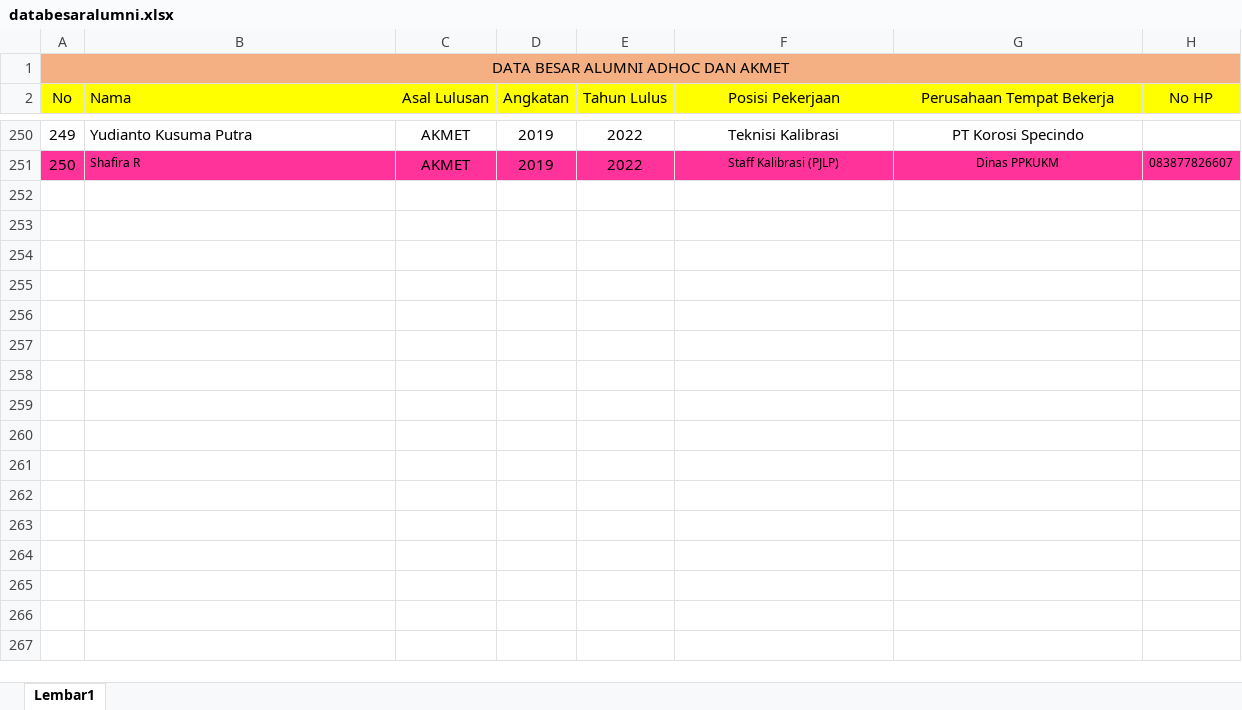
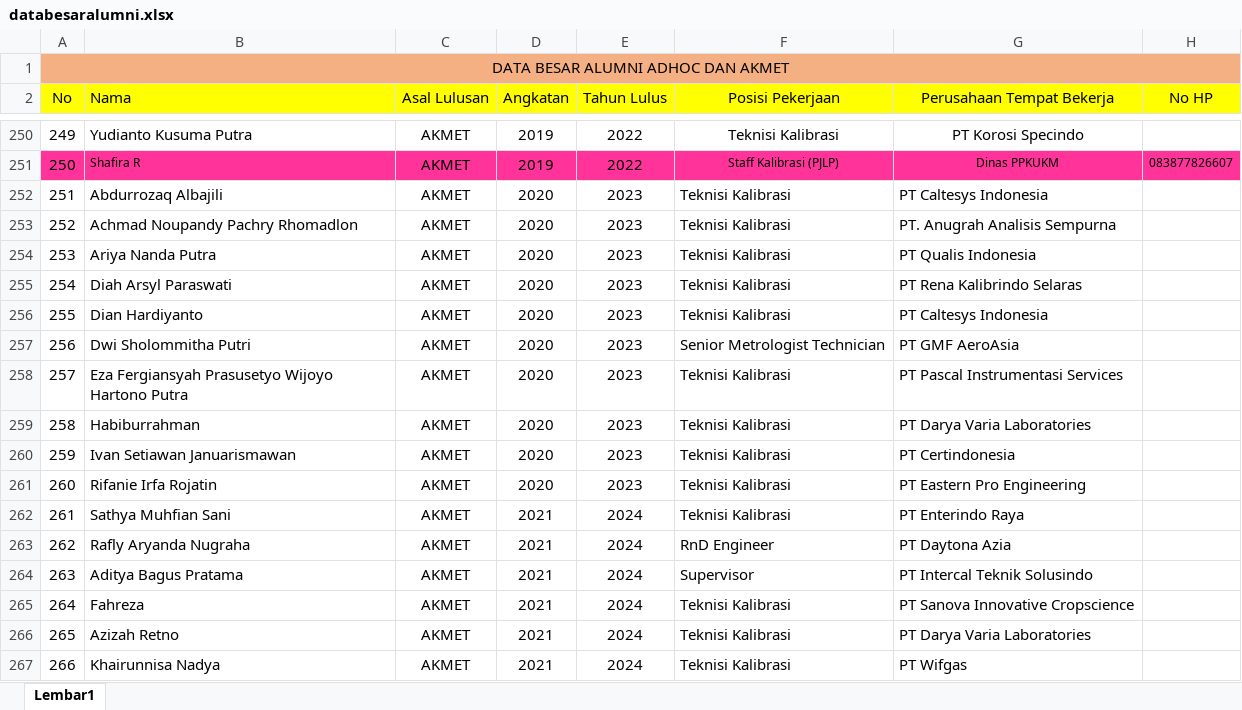
Before and after one commit to sqeelz/MetrologyJourney, an Excel workbook: data/databesaralumni.xlsx, sheet Lembar1, drawn as a sheet; only a part is shown, gaps mark what is left out; values as stored, in another font and other column widths than the file's, no borders; charts and pictures not drawn; the diff names each change by its address in the sheet, - before the commit and + after, or states it on an @@ line.

Commit message:
update gambar, update data, perbaikan judul kolom
kolom softskill dihapus
ditambahkan kolom our graduates
update data our graduates
penambahan dokumentasi
data final project belum ada

```diff
--- a/data/databesaralumni.xlsx (sheet Lembar1)
+++ b/data/databesaralumni.xlsx (sheet Lembar1)
+row 252: 251 | Abdurrozaq Albajili | AKMET | 2020 | 2023 | Teknisi Kalibrasi | PT Caltesys Indonesia
+row 253: 252 | Achmad Noupandy Pachry Rhomadlon | AKMET | 2020 | 2023 | Teknisi Kalibrasi | PT. Anugrah Analisis Sempurna
+row 254: 253 | Ariya Nanda Putra | AKMET | 2020 | 2023 | Teknisi Kalibrasi | PT Qualis Indonesia
+row 255: 254 | Diah Arsyl Paraswati | AKMET | 2020 | 2023 | Teknisi Kalibrasi | PT Rena Kalibrindo Selaras
+row 256: 255 | Dian Hardiyanto | AKMET | 2020 | 2023 | Teknisi Kalibrasi | PT Caltesys Indonesia
+row 257: 256 | Dwi Sholommitha Putri | AKMET | 2020 | 2023 | Senior Metrologist Technician | PT GMF AeroAsia
+row 258: 257 | Eza Fergiansyah Prasusetyo Wijoyo Hartono Putra | AKMET | 2020 | 2023 | Teknisi Kalibrasi | PT Pascal Instrumentasi Services
+row 259: 258 | Habiburrahman | AKMET | 2020 | 2023 | Teknisi Kalibrasi | PT Darya Varia Laboratories
+row 260: 259 | Ivan Setiawan Januarismawan | AKMET | 2020 | 2023 | Teknisi Kalibrasi | PT Certindonesia
+row 261: 260 | Rifanie Irfa Rojatin | AKMET | 2020 | 2023 | Teknisi Kalibrasi | PT Eastern Pro Engineering
+row 262: 261 | Sathya Muhfian Sani | AKMET | 2021 | 2024 | Teknisi Kalibrasi | PT Enterindo Raya
+row 263: 262 | Rafly Aryanda Nugraha | AKMET | 2021 | 2024 | RnD Engineer | PT Daytona Azia
+row 264: 263 | Aditya Bagus Pratama | AKMET | 2021 | 2024 | Supervisor | PT Intercal Teknik Solusindo
+row 265: 264 | Fahreza | AKMET | 2021 | 2024 | Teknisi Kalibrasi | PT Sanova Innovative Cropscience
+row 266: 265 | Azizah Retno | AKMET | 2021 | 2024 | Teknisi Kalibrasi | PT Darya Varia Laboratories
+row 267: 266 | Khairunnisa Nadya | AKMET | 2021 | 2024 | Teknisi Kalibrasi | PT Wifgas
```
Also changed, not shown: charts or pictures, 8 other files.
